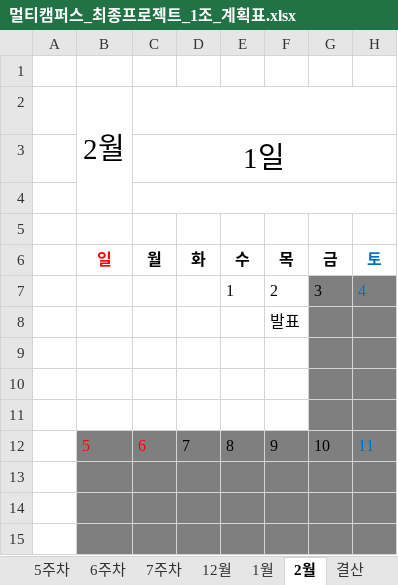
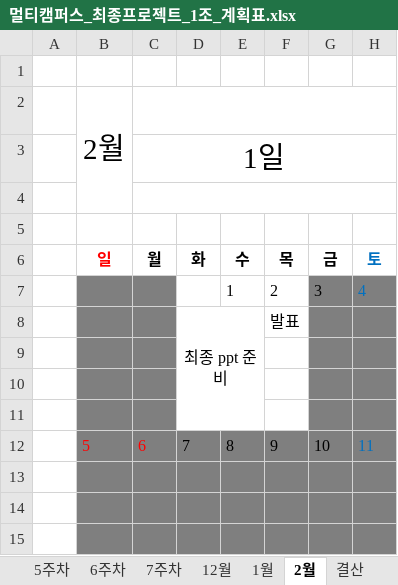
Before and after one commit to JUICE-JinHyeong/multicampus_final_First, an Excel workbook: final_project/프로젝트 필요 양식/멀티캠퍼스_최종프로젝트_1조_계획표.xlsx, sheet 2월, drawn as a sheet; only a part is shown; values as stored, in another font and other column widths than the file's, no borders; the diff names each change by its address in the sheet, - before the commit and + after, or states it on an @@ line.

```diff
--- a/final_project/프로젝트 필요 양식/멀티캠퍼스_최종프로젝트_1조_계획표.xlsx (sheet 2월)
+++ b/final_project/프로젝트 필요 양식/멀티캠퍼스_최종프로젝트_1조_계획표.xlsx (sheet 2월)
-B7:C11 fill: none
+B7:C11 fill: #7F7F7F
-D8 (화): (empty)
+D8 (화): 최종 ppt 준비
+D8:E11 merged
```
Also changed, not shown: sheet 결산, sheet 1월, sheet 7주차.
